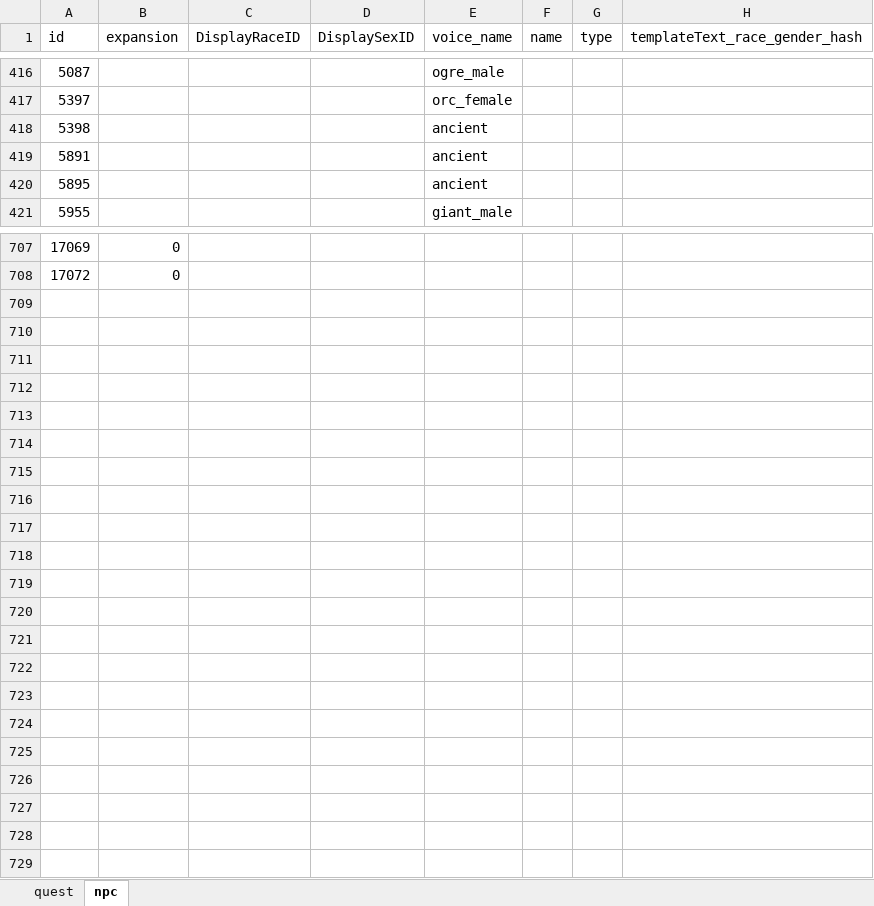
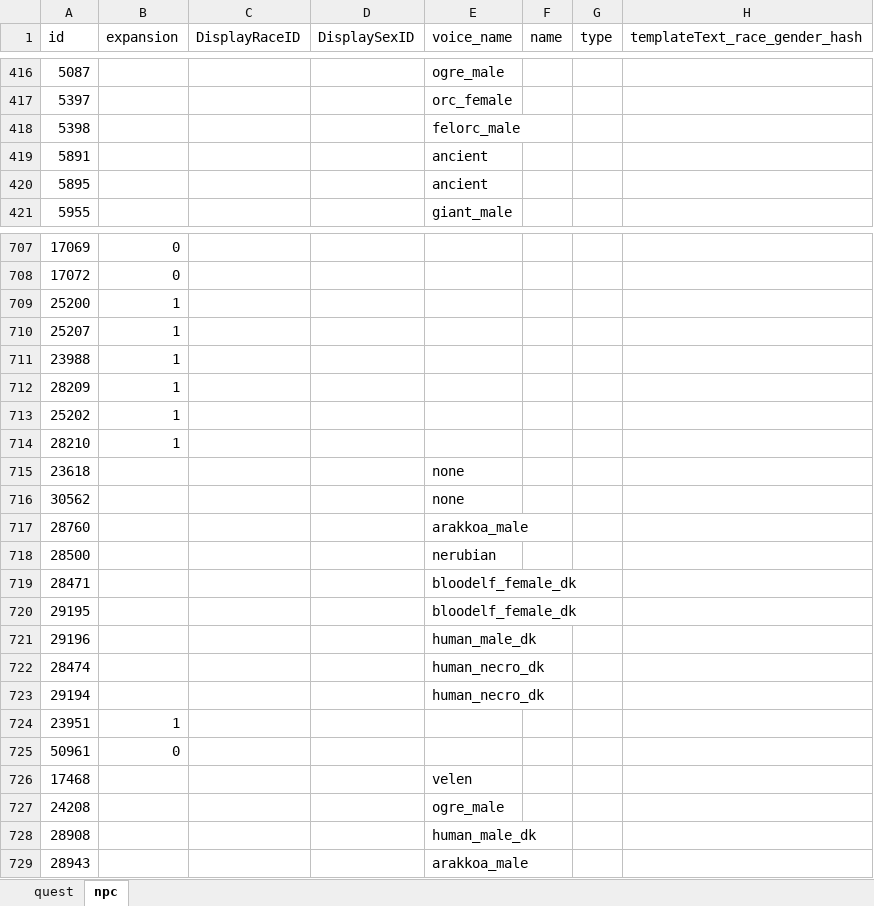
Before and after one commit to carevass/wow-voiceover-tbc-wotlk, an Excel workbook: corrections/corrections.xlsx, sheet npc, drawn as a sheet; only a part is shown, gaps mark what is left out; values as stored, in another font and other column widths than the file's, no borders; conditional formats not drawn; the diff names each change by its address in the sheet, - before the commit and + after, or states it on an @@ line.

```diff
--- a/corrections/corrections.xlsx (sheet npc)
+++ b/corrections/corrections.xlsx (sheet npc)
-E418 (voice_name): ancient
+E418 (voice_name): felorc_male
+row 709: 25200 | 1
+row 710: 25207 | 1
+row 711: 23988 | 1
+row 712: 28209 | 1
+row 713: 25202 | 1
+row 714: 28210 | 1
+row 715: 23618 |  |  |  | none
+row 716: 30562 |  |  |  | none
+row 717: 28760 |  |  |  | arakkoa_male
+row 718: 28500 |  |  |  | nerubian
+row 719: 28471 |  |  |  | bloodelf_female_dk
+row 720: 29195 |  |  |  | bloodelf_female_dk
+row 721: 29196 |  |  |  | human_male_dk
+row 722: 28474 |  |  |  | human_necro_dk
+row 723: 29194 |  |  |  | human_necro_dk
+row 724: 23951 | 1
+row 725: 50961 | 0
+row 726: 17468 |  |  |  | velen
+row 727: 24208 |  |  |  | ogre_male
+row 728: 28908 |  |  |  | human_male_dk
+row 729: 28943 |  |  |  | arakkoa_male
```
Also changed, not shown: sheet quest, corrections/new_entries.xlsx, 1 other file.
